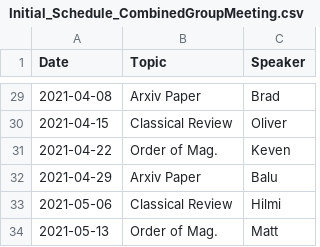
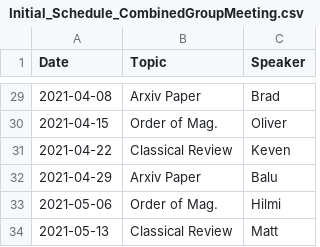
Before and after one commit to renkeven/michele_group_meeting, a CSV file: Initial_Schedule_CombinedGroupMeeting.csv, drawn as a sheet; only a part is shown, gaps mark what is left out; the diff covers the shown part only.

```diff
--- a/Initial_Schedule_CombinedGroupMeeting.csv
+++ b/Initial_Schedule_CombinedGroupMeeting.csv
@@ -29,6 +29,6 @@ Date,Topic,Speaker
 2021-04-08,Arxiv Paper,Brad
-2021-04-15,Classical Review,Oliver
-2021-04-22,Order of Mag.,Keven
+2021-04-15,Order of Mag.,Oliver
+2021-04-22,Classical Review,Keven
 2021-04-29,Arxiv Paper,Balu
-2021-05-06,Classical Review,Hilmi
-2021-05-13,Order of Mag.,Matt
+2021-05-06,Order of Mag.,Hilmi
+2021-05-13,Classical Review,Matt
```
Also changed, not shown: 18 edited cells elsewhere in this file, updated_schedule.csv, 3 other files.
